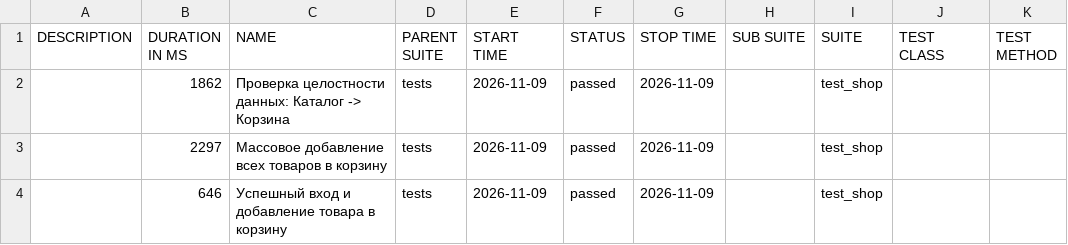
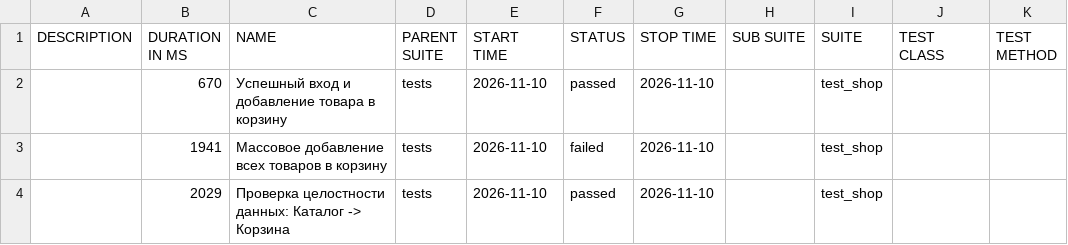
Before and after one commit to zasadwla01/automation, a CSV file: data/suites.csv, drawn as a sheet.

```diff
--- a/data/suites.csv
+++ b/data/suites.csv
@@ -1,4 +1,4 @@
 "DESCRIPTION","DURATION IN MS","NAME","PARENT SUITE","START TIME","STATUS","STOP TIME","SUB SUITE","SUITE","TEST CLASS","TEST METHOD"
-"","1862","Проверка целостности данных: Каталог -> Корзина","tests","2026-11-09","passed","2026-11-09","","test_shop","",""
-"","2297","Массовое добавление всех товаров в корзину","tests","2026-11-09","passed","2026-11-09","","test_shop","",""
-"","646","Успешный вход и добавление товара в корзину","tests","2026-11-09","passed","2026-11-09","","test_shop","",""
+"","670","Успешный вход и добавление товара в корзину","tests","2026-11-10","passed","2026-11-10","","test_shop","",""
+"","1941","Массовое добавление всех товаров в корзину","tests","2026-11-10","failed","2026-11-10","","test_shop","",""
+"","2029","Проверка целостности данных: Каталог -> Корзина","tests","2026-11-10","passed","2026-11-10","","test_shop","",""
```
Also changed, not shown: 33 other files.
